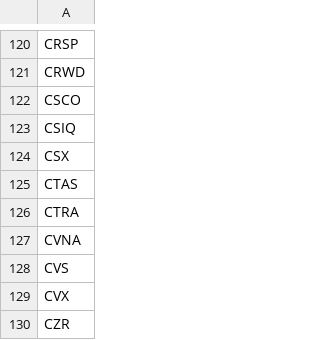
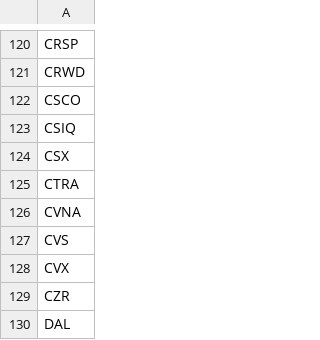
Before and after one commit to JanKomis/stock_report, a CSV file: datasets/new_tickers_list.csv, drawn as a sheet; only a part is shown, gaps mark what is left out; the shorter side is filled out with more unchanged rows.

```diff
--- a/datasets/new_tickers_list.csv
+++ b/datasets/new_tickers_list.csv
@@ -124,3 +124,2 @@ CSIQ
 CSX
-CTAS
 CTRA
```
Also changed, not shown: 5 other files.
